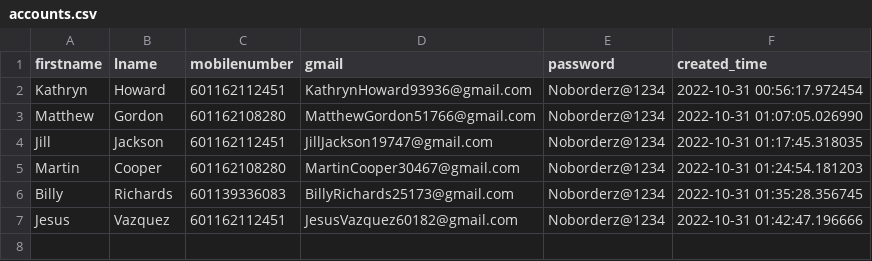
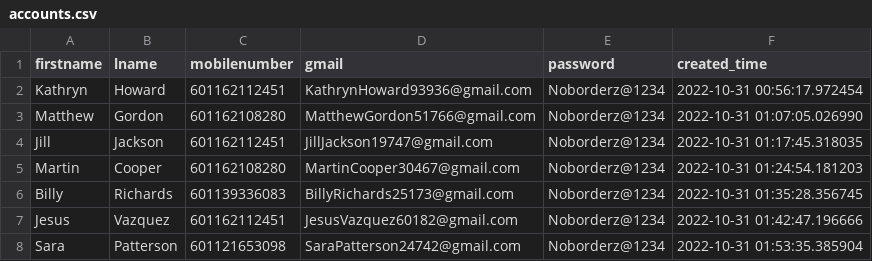
Before and after one commit to vipinkumar2/google_pyauto, a CSV file: accounts.csv, drawn as a sheet; the diff names each change by its address in the sheet, - before the commit and + after, or states it on an @@ line.

Commit message:
added new email at csv

```diff
--- a/accounts.csv
+++ b/accounts.csv
+row 8: Sara | Patterson | 601121653098 | SaraPatterson24742@gmail.com | Noborderz@1234 | 2022-10-31 01:53:35.385904
```
